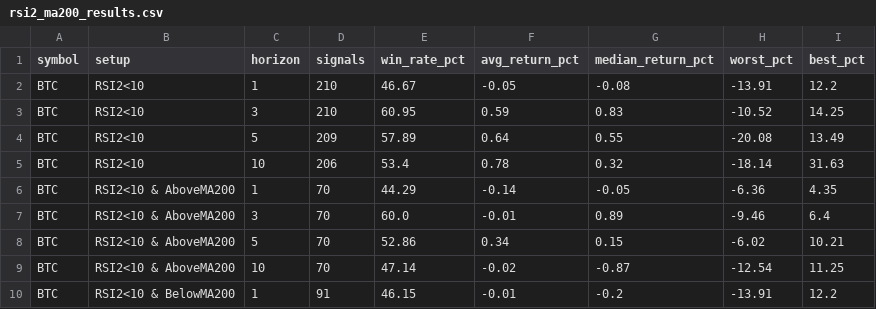
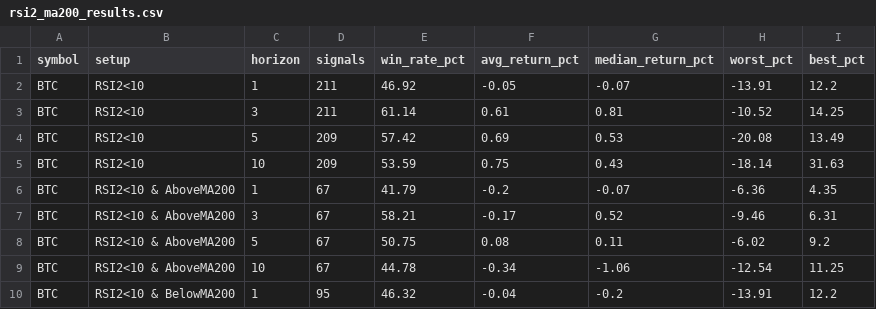
Before and after one commit to boyler82/kraken-ai-trading, a CSV file: BACKTESTS/rsi2_ma200_results.csv, drawn as a sheet; only a part is shown; the diff covers the shown part only.

Commit message:
Refactor RSI2 MA200 backtest to use shared library

```diff
--- a/BACKTESTS/rsi2_ma200_results.csv
+++ b/BACKTESTS/rsi2_ma200_results.csv
@@ -1,10 +1,10 @@
 symbol,setup,horizon,signals,win_rate_pct,avg_return_pct,median_return_pct,worst_pct,best_pct
-BTC,RSI2<10,1,210,46.67,-0.05,-0.08,-13.91,12.2
-BTC,RSI2<10,3,210,60.95,0.59,0.83,-10.52,14.25
-BTC,RSI2<10,5,209,57.89,0.64,0.55,-20.08,13.49
-BTC,RSI2<10,10,206,53.4,0.78,0.32,-18.14,31.63
-BTC,RSI2<10 & AboveMA200,1,70,44.29,-0.14,-0.05,-6.36,4.35
-BTC,RSI2<10 & AboveMA200,3,70,60.0,-0.01,0.89,-9.46,6.4
-BTC,RSI2<10 & AboveMA200,5,70,52.86,0.34,0.15,-6.02,10.21
-BTC,RSI2<10 & AboveMA200,10,70,47.14,-0.02,-0.87,-12.54,11.25
-BTC,RSI2<10 & BelowMA200,1,91,46.15,-0.01,-0.2,-13.91,12.2
+BTC,RSI2<10,1,211,46.92,-0.05,-0.07,-13.91,12.2
+BTC,RSI2<10,3,211,61.14,0.61,0.81,-10.52,14.25
+BTC,RSI2<10,5,209,57.42,0.69,0.53,-20.08,13.49
+BTC,RSI2<10,10,209,53.59,0.75,0.43,-18.14,31.63
+BTC,RSI2<10 & AboveMA200,1,67,41.79,-0.2,-0.07,-6.36,4.35
+BTC,RSI2<10 & AboveMA200,3,67,58.21,-0.17,0.52,-9.46,6.31
+BTC,RSI2<10 & AboveMA200,5,67,50.75,0.08,0.11,-6.02,9.2
+BTC,RSI2<10 & AboveMA200,10,67,44.78,-0.34,-1.06,-12.54,11.25
+BTC,RSI2<10 & BelowMA200,1,95,46.32,-0.04,-0.2,-13.91,12.2
```
Also changed, not shown: 58 edited cells elsewhere in this file, 1 other file.
